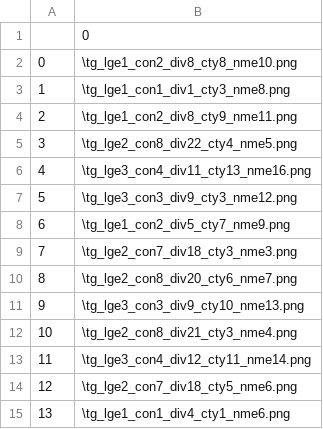
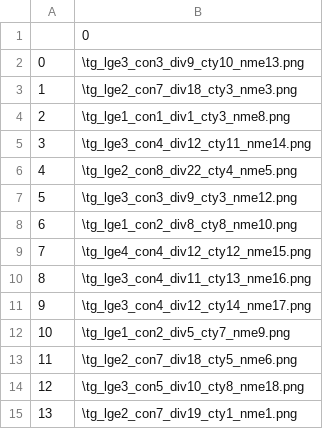
Before and after one commit to morawja/ITS365-KNNMiniProject, a CSV file: PD_ids_train.csv, drawn as a sheet.

```diff
--- a/PD_ids_train.csv
+++ b/PD_ids_train.csv
@@ -1,15 +1,15 @@
 ,0
-0,\tg_lge1_con2_div8_cty8_nme10.png
-1,\tg_lge1_con1_div1_cty3_nme8.png
-2,\tg_lge1_con2_div8_cty9_nme11.png
-3,\tg_lge2_con8_div22_cty4_nme5.png
-4,\tg_lge3_con4_div11_cty13_nme16.png
+0,\tg_lge3_con3_div9_cty10_nme13.png
+1,\tg_lge2_con7_div18_cty3_nme3.png
+2,\tg_lge1_con1_div1_cty3_nme8.png
+3,\tg_lge3_con4_div12_cty11_nme14.png
+4,\tg_lge2_con8_div22_cty4_nme5.png
 5,\tg_lge3_con3_div9_cty3_nme12.png
-6,\tg_lge1_con2_div5_cty7_nme9.png
-7,\tg_lge2_con7_div18_cty3_nme3.png
-8,\tg_lge2_con8_div20_cty6_nme7.png
-9,\tg_lge3_con3_div9_cty10_nme13.png
-10,\tg_lge2_con8_div21_cty3_nme4.png
-11,\tg_lge3_con4_div12_cty11_nme14.png
-12,\tg_lge2_con7_div18_cty5_nme6.png
-13,\tg_lge1_con1_div4_cty1_nme6.png
+6,\tg_lge1_con2_div8_cty8_nme10.png
+7,\tg_lge4_con4_div12_cty12_nme15.png
+8,\tg_lge3_con4_div11_cty13_nme16.png
+9,\tg_lge3_con4_div12_cty14_nme17.png
+10,\tg_lge1_con2_div5_cty7_nme9.png
+11,\tg_lge2_con7_div18_cty5_nme6.png
+12,\tg_lge3_con5_div10_cty8_nme18.png
+13,\tg_lge2_con7_div19_cty1_nme1.png
```
Also changed, not shown: PD_conditions_train.csv, 1 other file.
